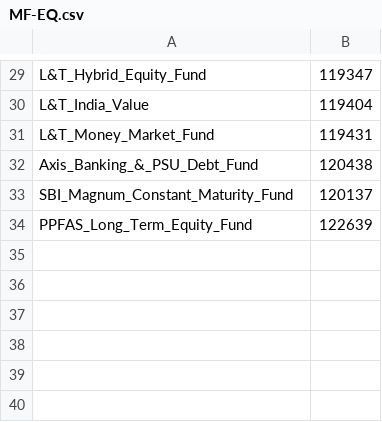
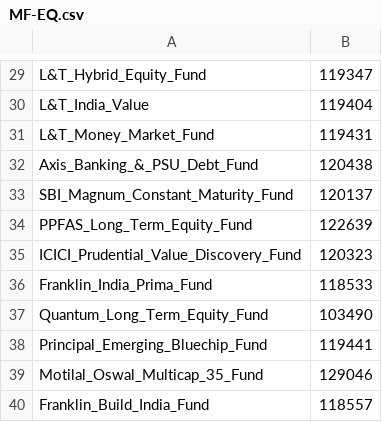
Before and after one commit to trgowtham/mfu, a CSV file: eq/MF-EQ.csv, drawn as a sheet; only a part is shown, gaps mark what is left out; the diff names each change by its address in the sheet, - before the commit and + after, or states it on an @@ line.

Commit message:
MF-EQ.csv: Updated new funds

```diff
--- a/eq/MF-EQ.csv
+++ b/eq/MF-EQ.csv
+row 35: ICICI_Prudential_Value_Discovery_Fund | 120323
+row 36: Franklin_India_Prima_Fund | 118533
+row 37: Quantum_Long_Term_Equity_Fund | 103490
+row 38: Principal_Emerging_Bluechip_Fund | 119441
+row 39: Motilal_Oswal_Multicap_35_Fund | 129046
+row 40: Franklin_Build_India_Fund | 118557
```
